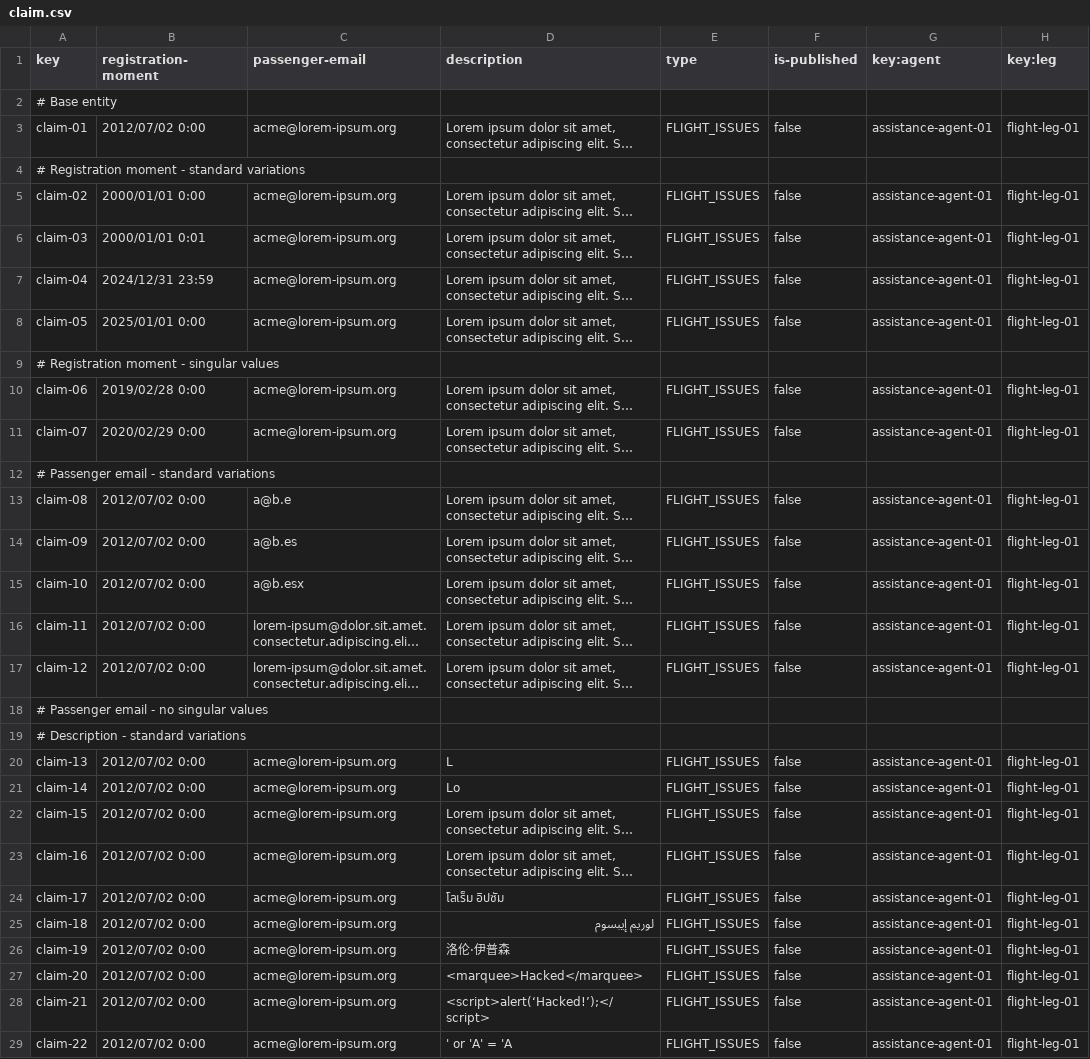
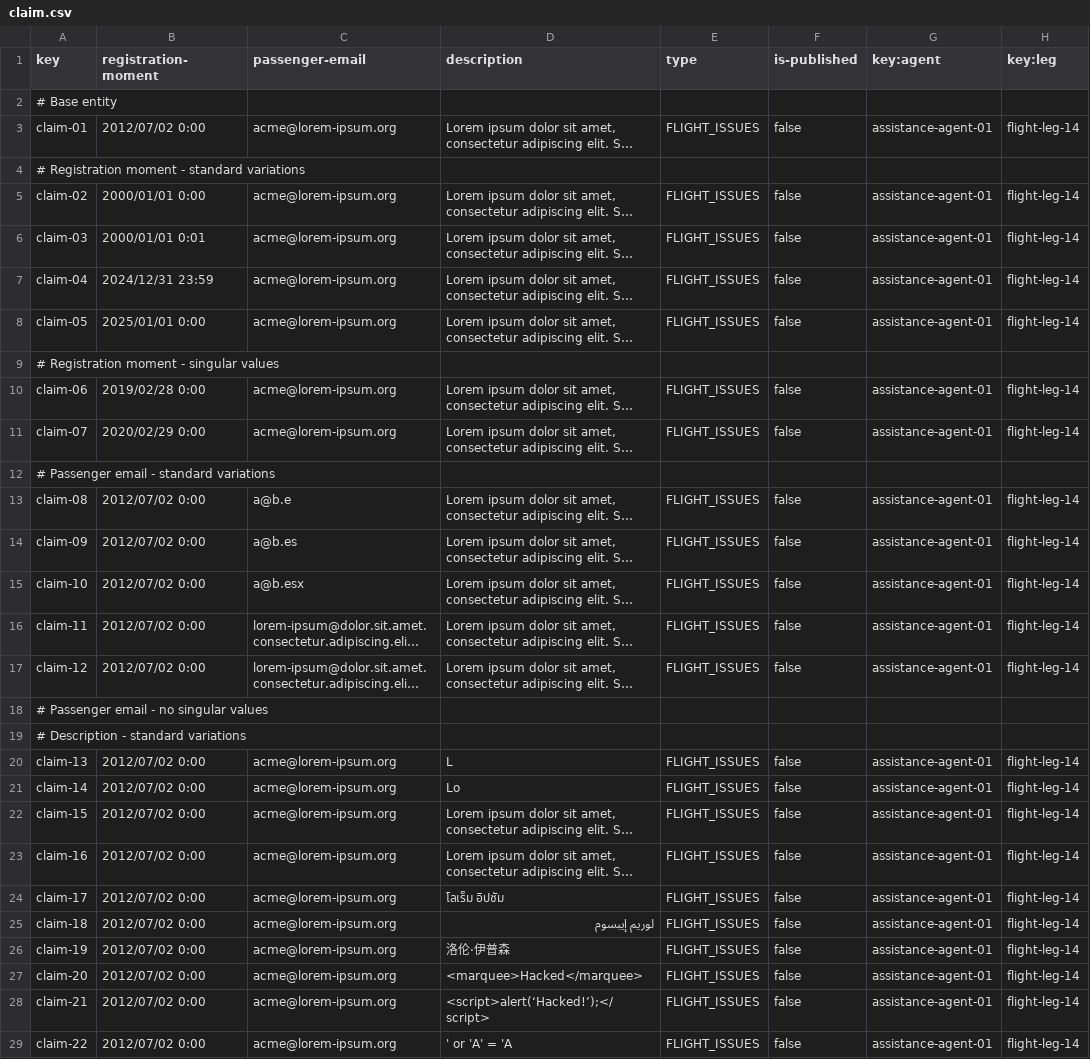
Before and after one commit to mquirosq/Acme-ANS-D04, a CSV file: src/main/resources/WEB-INF/data/sample/claim.csv, drawn as a sheet; only a part is shown; long unchanged cells end in …; the diff covers the shown part only; the diff names each change by its address in the sheet, - before the commit and + after, or states it on an @@ line.

```diff
--- a/src/main/resources/WEB-INF/data/sample/claim.csv
+++ b/src/main/resources/WEB-INF/data/sample/claim.csv
-H3 (key:leg): flight-leg-01
+H3 (key:leg): flight-leg-14
-H5:H8 (key:leg): flight-leg-01
+H5:H8 (key:leg): flight-leg-14
-H10:H11 (key:leg): flight-leg-01
+H10:H11 (key:leg): flight-leg-14
-H13:H17 (key:leg): flight-leg-01
+H13:H17 (key:leg): flight-leg-14
-H20:H29 (key:leg): flight-leg-01
+H20:H29 (key:leg): flight-leg-14
```
Also changed, not shown: 9 edited cells elsewhere in this file, 3 other files.
